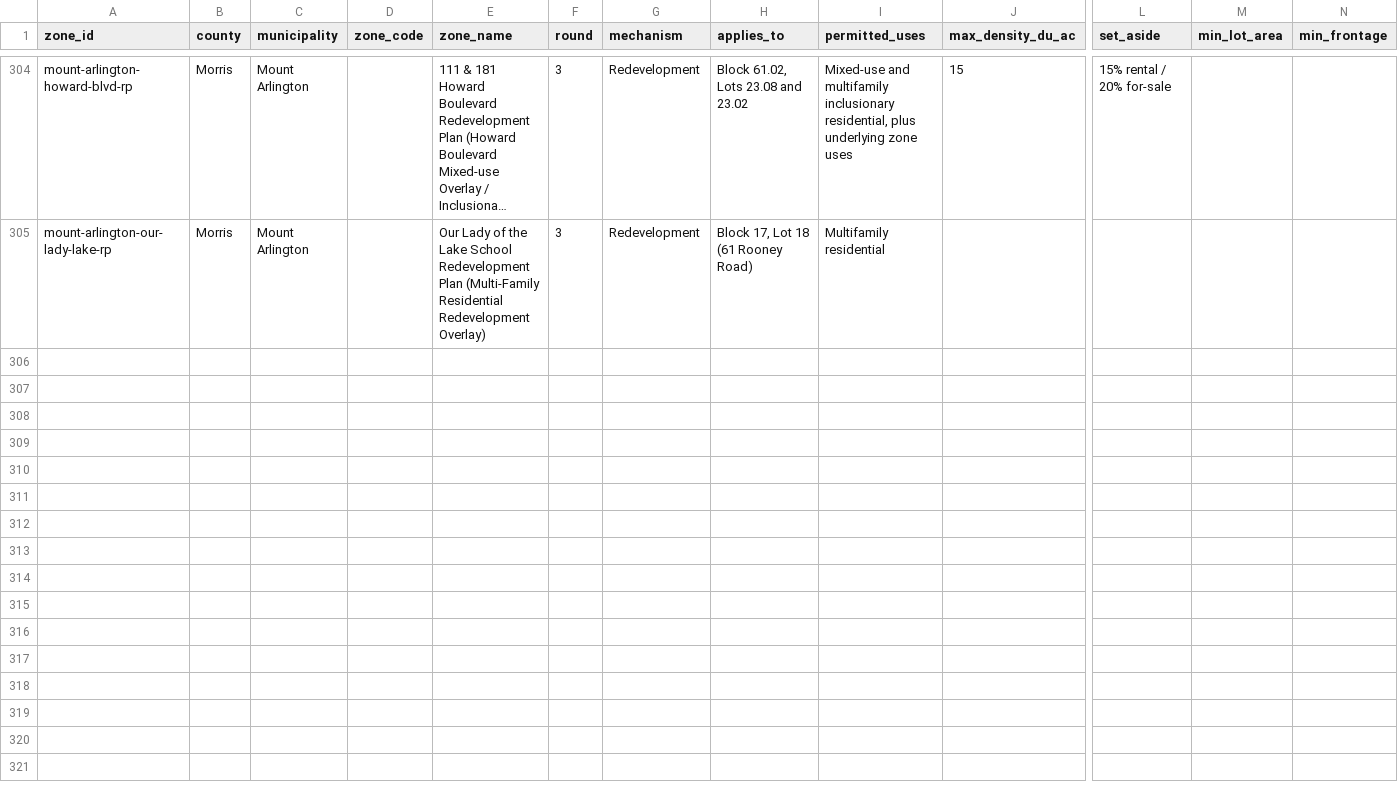
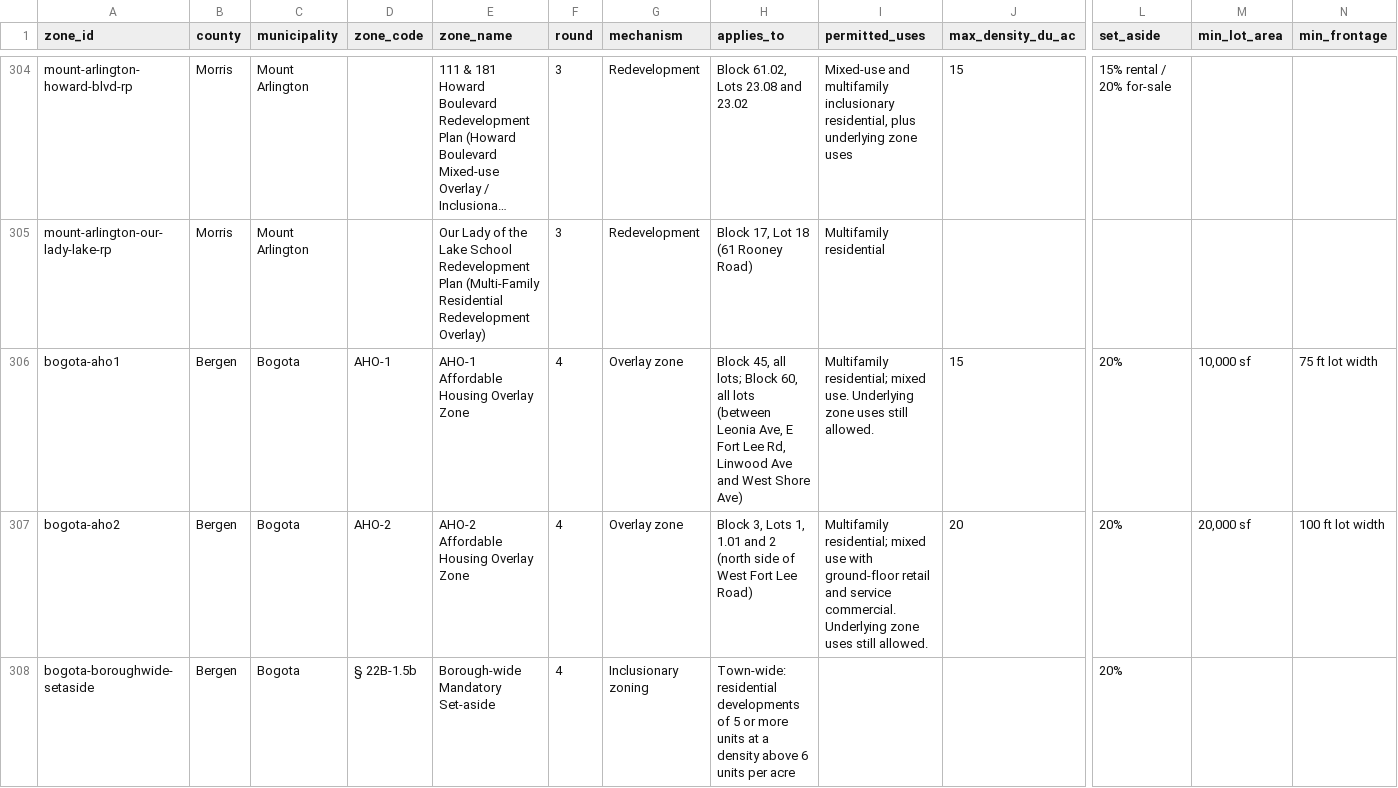
Before and after one commit to nickrogers280-coder/nj-round4-map, a CSV file: data/zones.csv, drawn as a sheet; only a part is shown, gaps mark what is left out; long unchanged cells end in …; rows hold the shown columns only; the diff names each change by its address in the sheet, - before the commit and + after, or states it on an @@ line.

```diff
--- a/data/zones.csv
+++ b/data/zones.csv
+row 306: bogota-aho1 | Bergen | Bogota | AHO-1 | AHO-1 Affordable Housing Overlay Zone | 4 | Overlay zone | Block 45, all lots; Block 60, all lots (between Leonia Ave, E Fort Lee Rd, Linwood Ave and West Shore Ave) | Multifamily residential; mixed use. Underlying zone uses still allowed. | 15 | 20% | 10,000 sf | 75 ft lot width
+row 307: bogota-aho2 | Bergen | Bogota | AHO-2 | AHO-2 Affordable Housing Overlay Zone | 4 | Overlay zone | Block 3, Lots 1, 1.01 and 2 (north side of West Fort Lee Road) | Multifamily residential; mixed use with ground-floor retail and service commercial. Underlying zone uses still allowed. | 20 | 20% | 20,000 sf | 100 ft lot width
+row 308: bogota-boroughwide-setaside | Bergen | Bogota | § 22B-1.5b | Borough-wide Mandatory Set-aside | 4 | Inclusionary zoning | Town-wide: residential developments of 5 or more units at a density above 6 units per acre |  |  | 20%
```
Also changed, not shown: data/extraction_log.csv, data/sites.csv.
